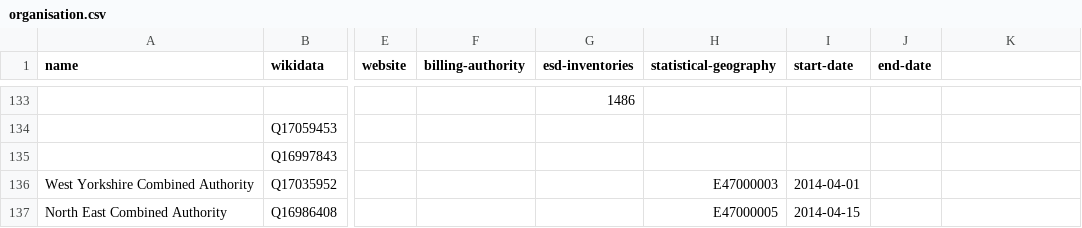
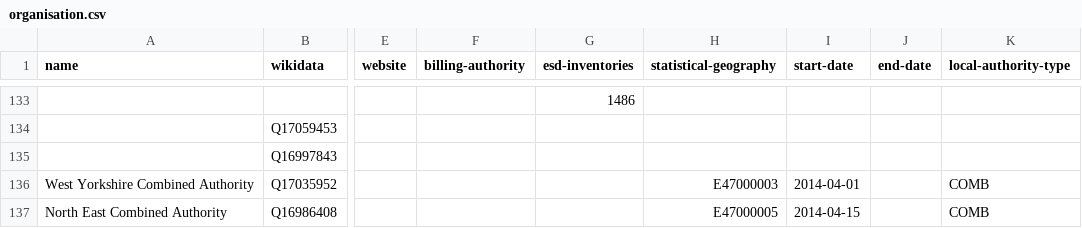
Before and after one commit to digital-land/organisation-dataset, a CSV file: data/organisation.csv, drawn as a sheet; only a part is shown, gaps mark what is left out; the diff names each change by its address in the sheet, - before the commit and + after, or states it on an @@ line.

```diff
--- a/data/organisation.csv
+++ b/data/organisation.csv
-K1: (empty)
+K1: local-authority-type
-K136:K137 (local-authority-type): (empty)
+K136:K137 (local-authority-type): COMB
```
Also changed, not shown: collection/organisation.csv, 11 other files.
